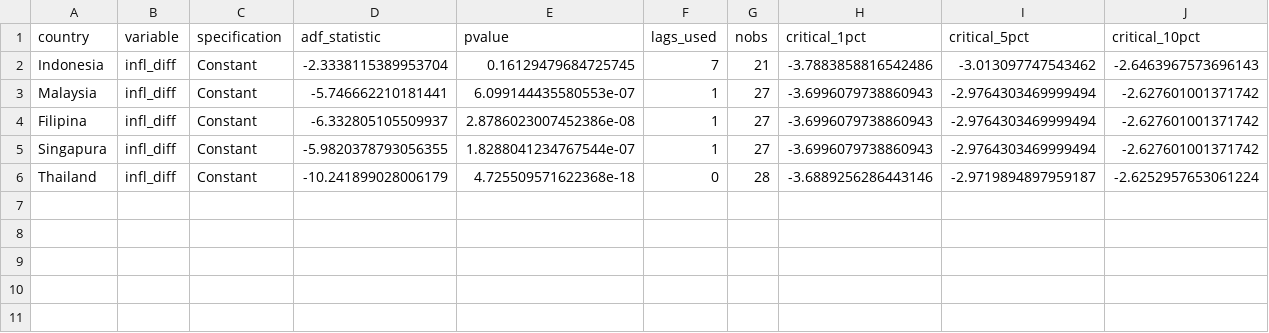
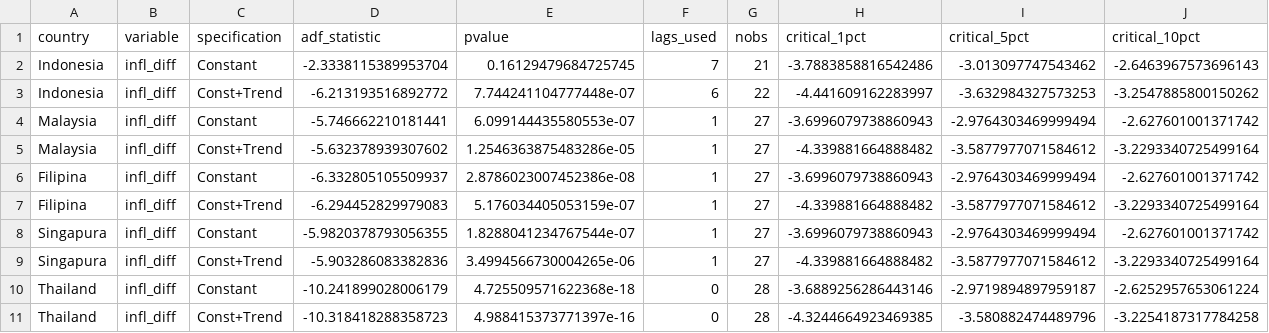
Before and after one commit to Mrhemm/Intefin_Corruption, a CSV file: Output/UnitRootTests/adf_infl_diff_diff.csv, drawn as a sheet.

```diff
--- a/Output/UnitRootTests/adf_infl_diff_diff.csv
+++ b/Output/UnitRootTests/adf_infl_diff_diff.csv
@@ -2,5 +2,10 @@ country,variable,specification,adf_statistic,pvalue,lags_used,nobs,critical_1pct
 Indonesia,infl_diff,Constant,-2.3338115389953704,0.16129479684725745,7,21,-3.7883858816542486,-3.013097747543462,-2.6463967573696143
+Indonesia,infl_diff,Const+Trend,-6.213193516892772,7.744241104777448e-07,6,22,-4.441609162283997,-3.632984327573253,-3.2547885800150262
 Malaysia,infl_diff,Constant,-5.746662210181441,6.099144435580553e-07,1,27,-3.6996079738860943,-2.9764303469999494,-2.627601001371742
+Malaysia,infl_diff,Const+Trend,-5.632378939307602,1.2546363875483286e-05,1,27,-4.339881664888482,-3.5877977071584612,-3.2293340725499164
 Filipina,infl_diff,Constant,-6.332805105509937,2.8786023007452386e-08,1,27,-3.6996079738860943,-2.9764303469999494,-2.627601001371742
+Filipina,infl_diff,Const+Trend,-6.294452829979083,5.176034405053159e-07,1,27,-4.339881664888482,-3.5877977071584612,-3.2293340725499164
 Singapura,infl_diff,Constant,-5.9820378793056355,1.8288041234767544e-07,1,27,-3.6996079738860943,-2.9764303469999494,-2.627601001371742
+Singapura,infl_diff,Const+Trend,-5.903286083382836,3.4994566730004265e-06,1,27,-4.339881664888482,-3.5877977071584612,-3.2293340725499164
 Thailand,infl_diff,Constant,-10.241899028006179,4.725509571622368e-18,0,28,-3.6889256286443146,-2.9719894897959187,-2.6252957653061224
+Thailand,infl_diff,Const+Trend,-10.318418288358723,4.988415373771397e-16,0,28,-4.3244664923469385,-3.580882474489796,-3.2254187317784258
```
Also changed, not shown: Output/UnitRootTests/adf_all_diff.csv, Output/UnitRootTests/adf_ca_gdp_diff.csv, 18 other files.
